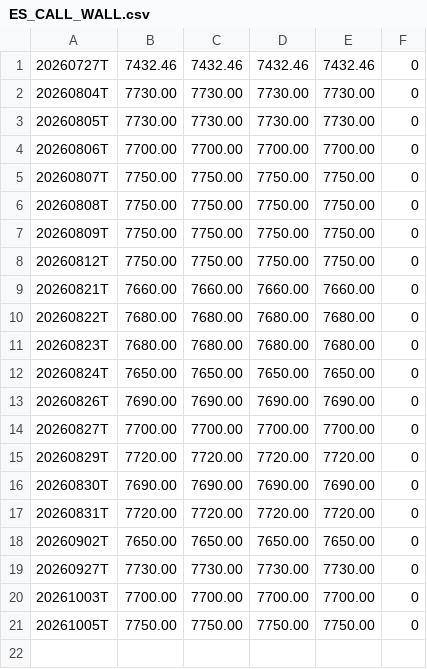
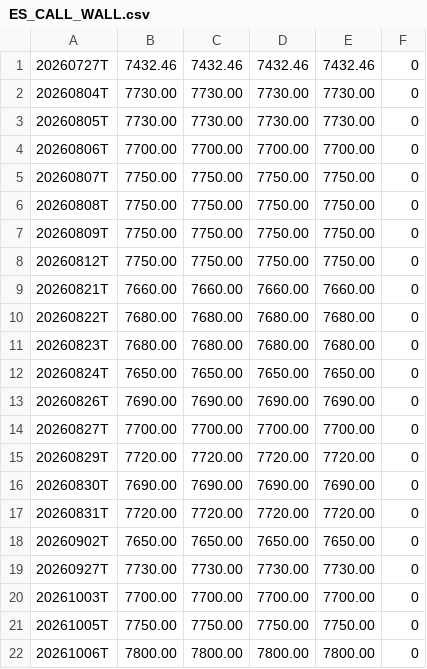
Before and after one commit to BackAlex/quant-seeds, a CSV file: data/ES_CALL_WALL.csv, drawn as a sheet; the diff names each change by its address in the sheet, - before the commit and + after, or states it on an @@ line.

```diff
--- a/data/ES_CALL_WALL.csv
+++ b/data/ES_CALL_WALL.csv
+row 22: 20261006T | 7800.00 | 7800.00 | 7800.00 | 7800.00 | 0
```
Also changed, not shown: data/NQ_CALL_WALL.csv, data/NQ_MAX_PAIN.csv, 9 other files.
